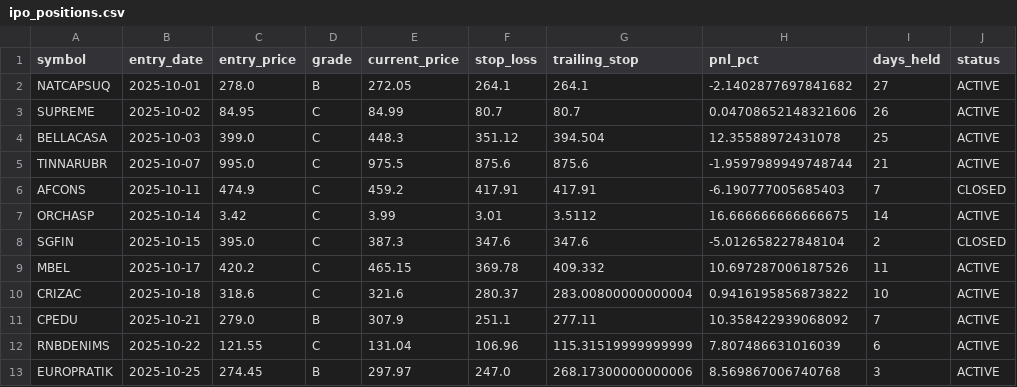
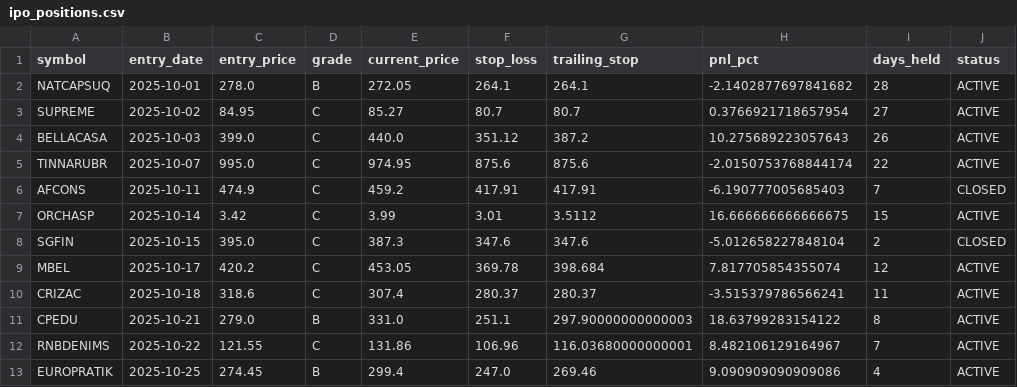
Before and after one commit to Deep-Adhia/IPO-Base-Scanner, a CSV file: ipo_positions.csv, drawn as a sheet; only a part is shown; the diff names each change by its address in the sheet, - before the commit and + after, or states it on an @@ line.

```diff
--- a/ipo_positions.csv
+++ b/ipo_positions.csv
-I2 (days_held): 27
+I2 (days_held): 28
-E3 (current_price): 84.99
+E3 (current_price): 85.27
-H3 (pnl_pct): 0.04708652148321606
+H3 (pnl_pct): 0.3766921718657954
-I3 (days_held): 26
+I3 (days_held): 27
-E4 (current_price): 448.3
+E4 (current_price): 440.0
-G4 (trailing_stop): 394.504
+G4 (trailing_stop): 387.2
-H4 (pnl_pct): 12.35588972431078
+H4 (pnl_pct): 10.275689223057643
-I4 (days_held): 25
+I4 (days_held): 26
-E5 (current_price): 975.5
+E5 (current_price): 974.95
-H5 (pnl_pct): -1.9597989949748744
+H5 (pnl_pct): -2.0150753768844174
-I5 (days_held): 21
+I5 (days_held): 22
-I7 (days_held): 14
+I7 (days_held): 15
-E9 (current_price): 465.15
+E9 (current_price): 453.05
-G9 (trailing_stop): 409.332
+G9 (trailing_stop): 398.684
-H9 (pnl_pct): 10.697287006187526
+H9 (pnl_pct): 7.817705854355074
-I9 (days_held): 11
+I9 (days_held): 12
-E10 (current_price): 321.6
+E10 (current_price): 307.4
-G10 (trailing_stop): 283.00800000000004
+G10 (trailing_stop): 280.37
-H10 (pnl_pct): 0.9416195856873822
+H10 (pnl_pct): -3.515379786566241
-I10 (days_held): 10
+I10 (days_held): 11
-E11 (current_price): 307.9
+E11 (current_price): 331.0
-G11 (trailing_stop): 277.11
+G11 (trailing_stop): 297.90000000000003
-H11 (pnl_pct): 10.358422939068092
+H11 (pnl_pct): 18.63799283154122
-I11 (days_held): 7
+I11 (days_held): 8
-E12 (current_price): 131.04
+E12 (current_price): 131.86
-G12 (trailing_stop): 115.31519999999999
+G12 (trailing_stop): 116.03680000000001
-H12 (pnl_pct): 7.807486631016039
+H12 (pnl_pct): 8.482106129164967
-I12 (days_held): 6
+I12 (days_held): 7
-E13 (current_price): 297.97
+E13 (current_price): 299.4
-G13 (trailing_stop): 268.17300000000006
+G13 (trailing_stop): 269.46
-H13 (pnl_pct): 8.569867006740768
+H13 (pnl_pct): 9.090909090909086
-I13 (days_held): 3
+I13 (days_held): 4
```
Also changed, not shown: recent_ipo_symbols.csv.
